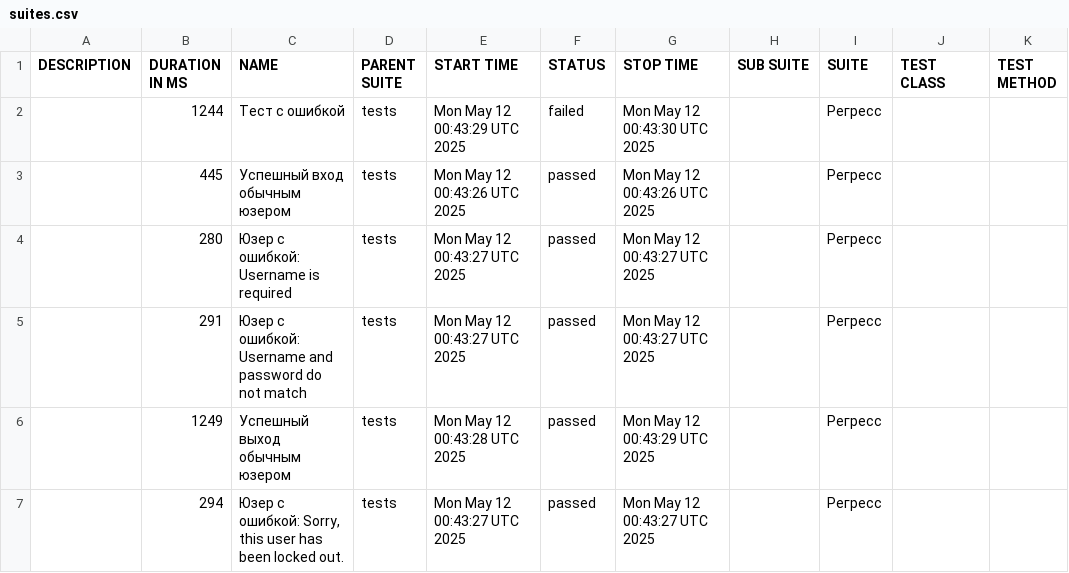
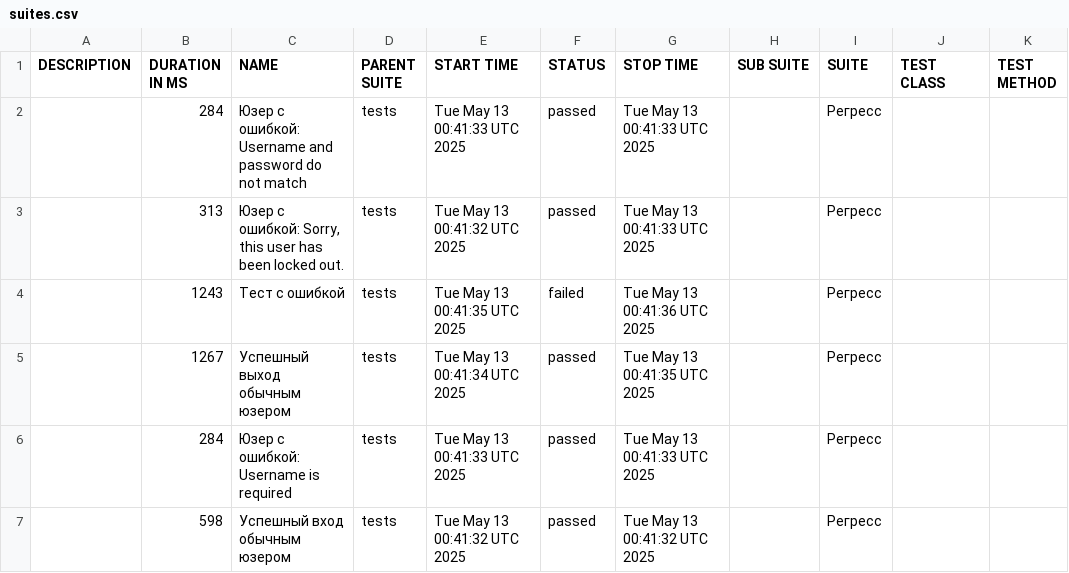
Before and after one commit to barsovichok/playwright_python_training, a CSV file: data/suites.csv, drawn as a sheet.

```diff
--- a/data/suites.csv
+++ b/data/suites.csv
@@ -1,7 +1,7 @@
 "DESCRIPTION","DURATION IN MS","NAME","PARENT SUITE","START TIME","STATUS","STOP TIME","SUB SUITE","SUITE","TEST CLASS","TEST METHOD"
-"","1244","Тест с ошибкой","tests","Mon May 12 00:43:29 UTC 2025","failed","Mon May 12 00:43:30 UTC 2025","","Регресс","",""
-"","445","Успешный вход обычным юзером","tests","Mon May 12 00:43:26 UTC 2025","passed","Mon May 12 00:43:26 UTC 2025","","Регресс","",""
-"","280","Юзер с ошибкой: Username is required","tests","Mon May 12 00:43:27 UTC 2025","passed","Mon May 12 00:43:27 UTC 2025","","Регресс","",""
-"","291","Юзер с ошибкой: Username and password do not match","tests","Mon May 12 00:43:27 UTC 2025","passed","Mon May 12 00:43:27 UTC 2025","","Регресс","",""
-"","1249","Успешный выход обычным юзером","tests","Mon May 12 00:43:28 UTC 2025","passed","Mon May 12 00:43:29 UTC 2025","","Регресс","",""
-"","294","Юзер с ошибкой: Sorry, this user has been locked out.","tests","Mon May 12 00:43:27 UTC 2025","passed","Mon May 12 00:43:27 UTC 2025","","Регресс","",""
+"","284","Юзер с ошибкой: Username and password do not match","tests","Tue May 13 00:41:33 UTC 2025","passed","Tue May 13 00:41:33 UTC 2025","","Регресс","",""
+"","313","Юзер с ошибкой: Sorry, this user has been locked out.","tests","Tue May 13 00:41:32 UTC 2025","passed","Tue May 13 00:41:33 UTC 2025","","Регресс","",""
+"","1243","Тест с ошибкой","tests","Tue May 13 00:41:35 UTC 2025","failed","Tue May 13 00:41:36 UTC 2025","","Регресс","",""
+"","1267","Успешный выход обычным юзером","tests","Tue May 13 00:41:34 UTC 2025","passed","Tue May 13 00:41:35 UTC 2025","","Регресс","",""
+"","284","Юзер с ошибкой: Username is required","tests","Tue May 13 00:41:33 UTC 2025","passed","Tue May 13 00:41:33 UTC 2025","","Регресс","",""
+"","598","Успешный вход обычным юзером","tests","Tue May 13 00:41:32 UTC 2025","passed","Tue May 13 00:41:32 UTC 2025","","Регресс","",""
```
Also changed, not shown: data/behaviors.csv, 29 other files.
